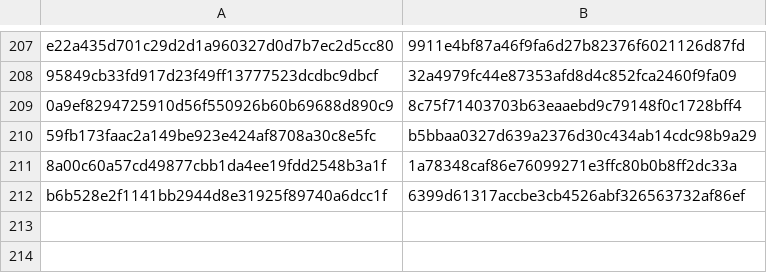
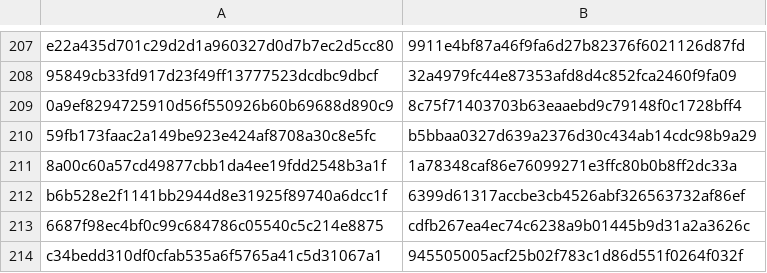
Before and after one commit to CharlesHoskinson/Warlock, a CSV file: .github/original-commit-map.csv, drawn as a sheet; only a part is shown, gaps mark what is left out.

```diff
--- a/.github/original-commit-map.csv
+++ b/.github/original-commit-map.csv
@@ -212 +212,3 @@ e22a435d701c29d2d1a960327d0d7b7ec2d5cc80,9911e4bf87a46f9fa6d27b82376f6021126d87f
 b6b528e2f1141bb2944d8e31925f89740a6dcc1f,6399d61317accbe3cb4526abf326563732af86ef
+6687f98ec4bf0c99c684786c05540c5c214e8875,cdfb267ea4ec74c6238a9b01445b9d31a2a3626c
+c34bedd310df0cfab535a6f5765a41c5d31067a1,945505005acf25b02f783c1d86d551f0264f032f
```
Also changed, not shown: 1 other file.
